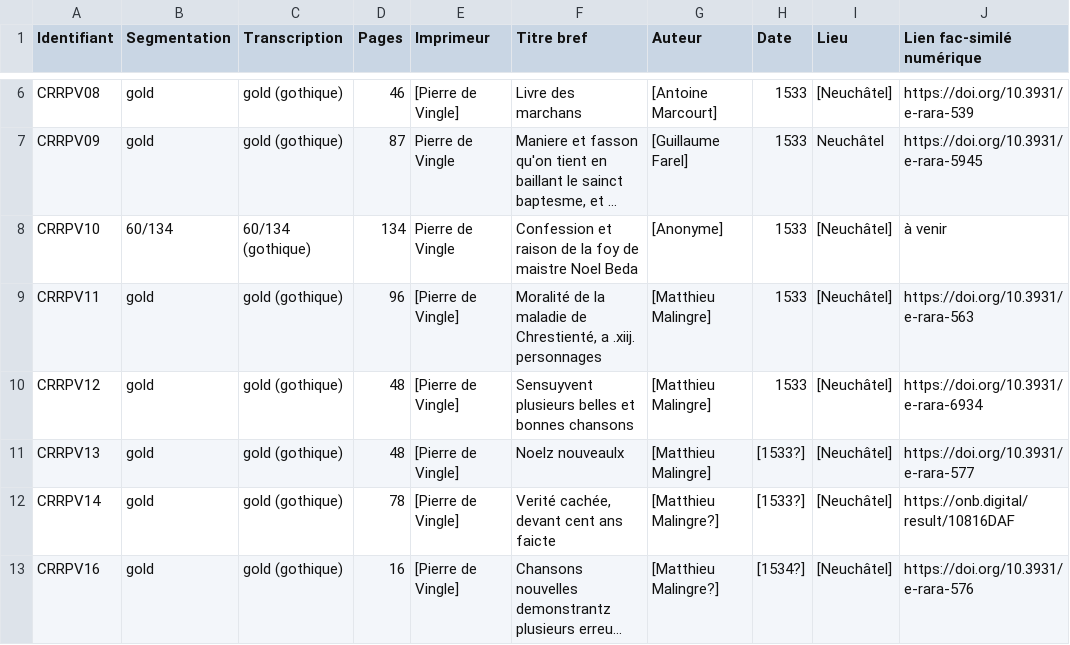
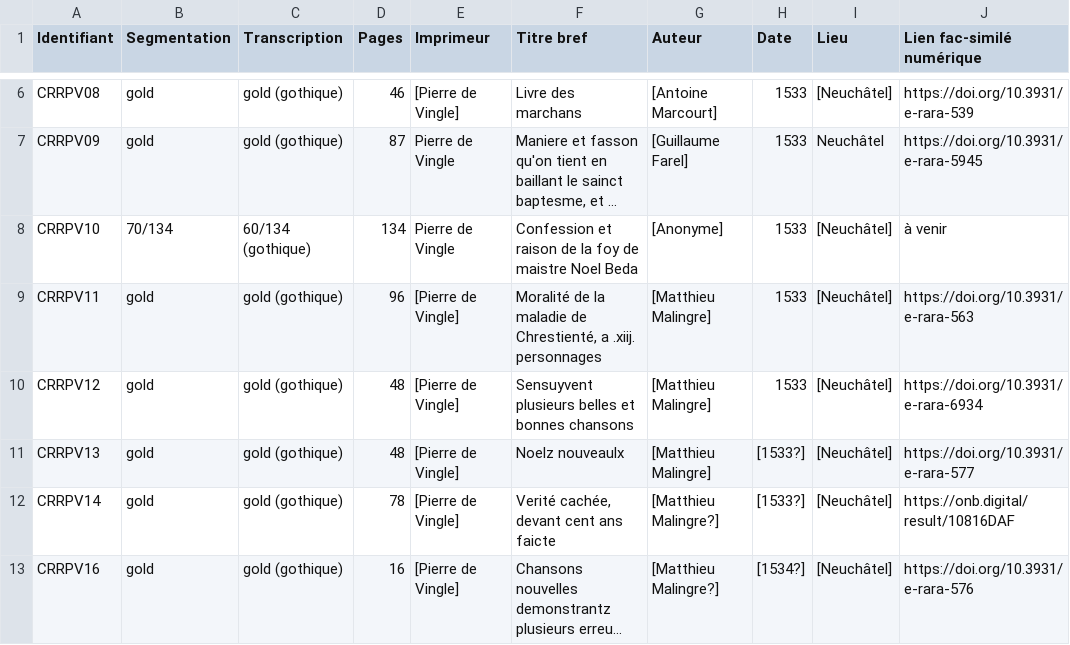
Before and after one commit to SETAFDH/HTR-SETAF-Pierre-de-Vingle, a CSV file: Table_CRRPV.csv, drawn as a sheet; only a part is shown, gaps mark what is left out; long unchanged cells end in …; the diff names each change by its address in the sheet, - before the commit and + after, or states it on an @@ line.

Commit message:
Update Table_CRRPV.csv

```diff
--- a/Table_CRRPV.csv
+++ b/Table_CRRPV.csv
-B8 (Segmentation): 60/134
+B8 (Segmentation): 70/134
```
